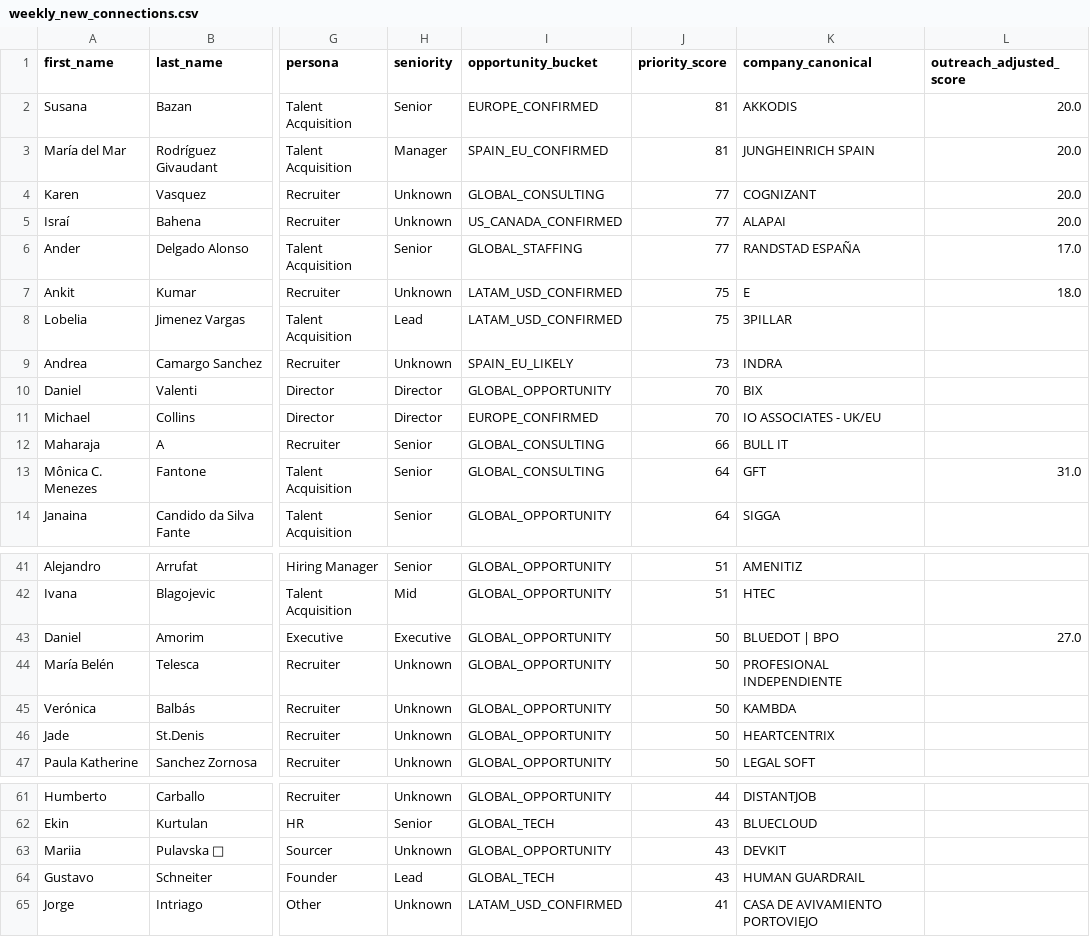
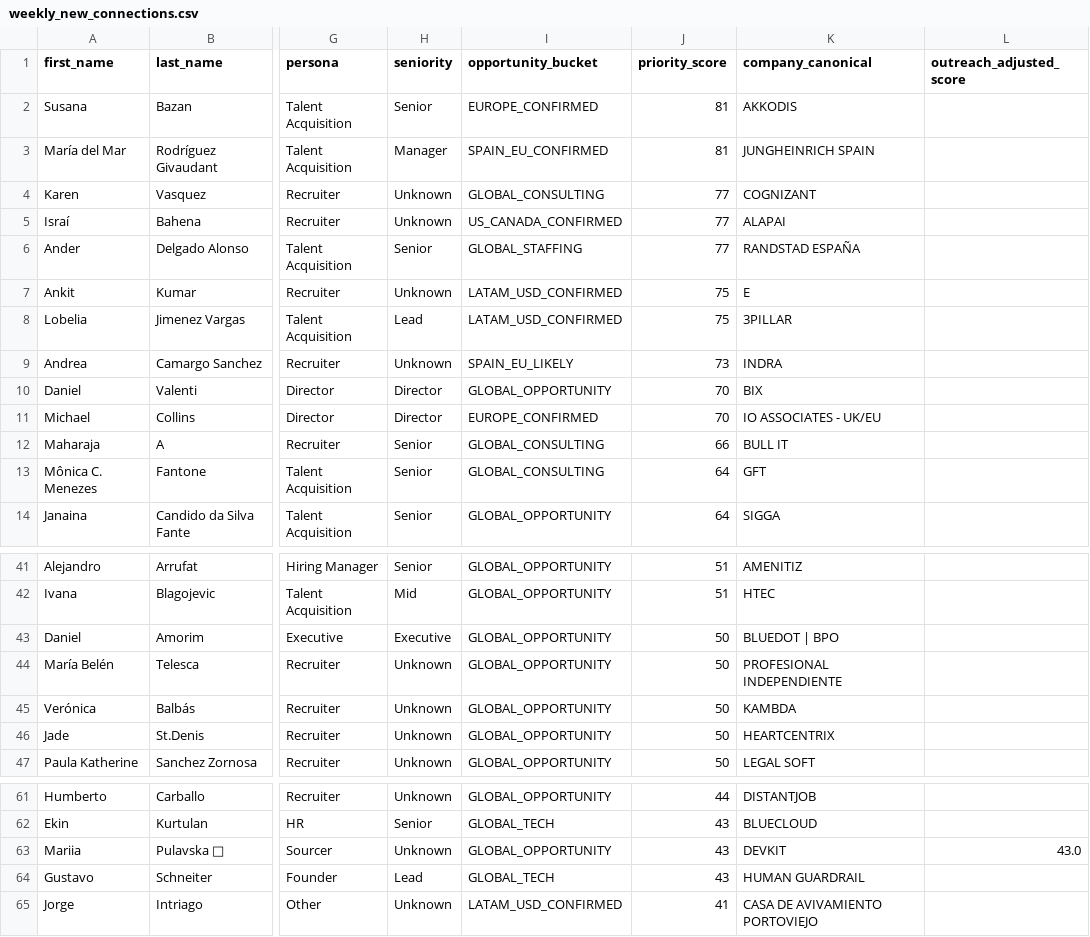
Before and after one commit to Mauricio1806/Conections-map, a CSV file: outputs/weekly_new_connections.csv, drawn as a sheet; only a part is shown, gaps mark what is left out; the diff names each change by its address in the sheet, - before the commit and + after, or states it on an @@ line.

```diff
--- a/outputs/weekly_new_connections.csv
+++ b/outputs/weekly_new_connections.csv
-L2:L5 (outreach_adjusted_score): 20.0
+L2:L5 (outreach_adjusted_score): (empty)
-L6 (outreach_adjusted_score): 17.0
+L6 (outreach_adjusted_score): (empty)
-L7 (outreach_adjusted_score): 18.0
+L7 (outreach_adjusted_score): (empty)
-L13 (outreach_adjusted_score): 31.0
+L13 (outreach_adjusted_score): (empty)
-L43 (outreach_adjusted_score): 27.0
+L43 (outreach_adjusted_score): (empty)
-L63 (outreach_adjusted_score): (empty)
+L63 (outreach_adjusted_score): 43.0
```
Also changed, not shown: outputs/action_backlog.csv, outputs/unknown_high_value_contacts.csv, 46 other files.
